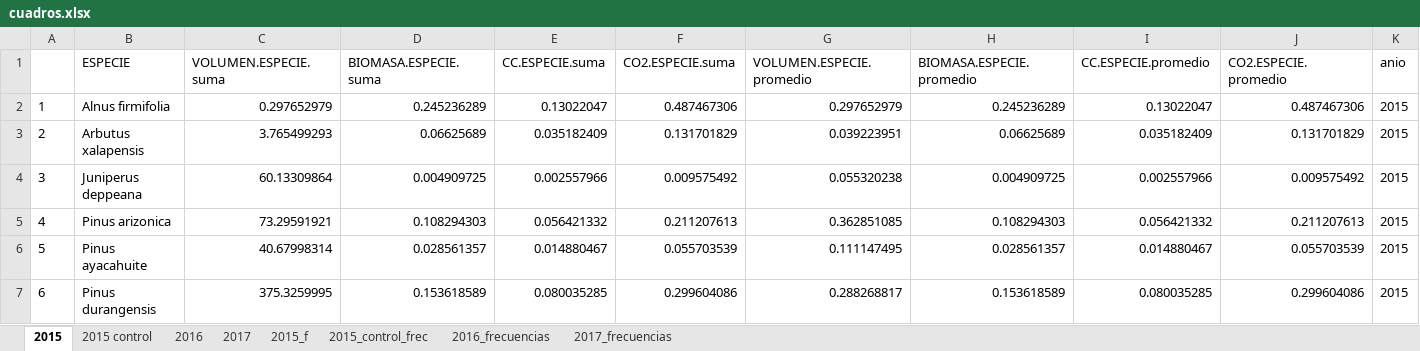
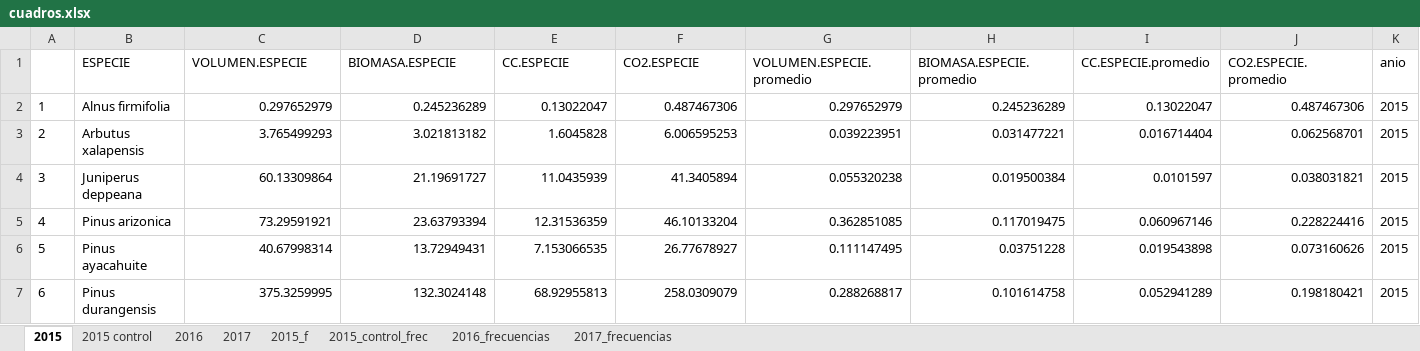
Before and after one commit to fou-foo/Consultoria, an Excel workbook: Ambiental2/29_de_4_2019/cuadros.xlsx, sheet 2015, drawn as a sheet; only a part is shown; values as stored, in another font and other column widths than the file's, no borders; the diff covers the shown part only; the diff names each change by its address in the sheet, - before the commit and + after, or states it on an @@ line.

```diff
--- a/Ambiental2/29_de_4_2019/cuadros.xlsx (sheet 2015)
+++ b/Ambiental2/29_de_4_2019/cuadros.xlsx (sheet 2015)
-C1: VOLUMEN.ESPECIE.suma
+C1: VOLUMEN.ESPECIE
-D1: BIOMASA.ESPECIE.suma
+D1: BIOMASA.ESPECIE
-E1: CC.ESPECIE.suma
+E1: CC.ESPECIE
-F1: CO2.ESPECIE.suma
+F1: CO2.ESPECIE
-D3 (BIOMASA.ESPECIE): 0.06625689
+D3 (BIOMASA.ESPECIE): 3.021813182
-E3 (CC.ESPECIE): 0.035182409
+E3 (CC.ESPECIE): 1.6045828
-F3 (CO2.ESPECIE): 0.131701829
+F3 (CO2.ESPECIE): 6.006595253
-H3 (BIOMASA.ESPECIE.promedio): 0.06625689
+H3 (BIOMASA.ESPECIE.promedio): 0.031477221
-I3 (CC.ESPECIE.promedio): 0.035182409
+I3 (CC.ESPECIE.promedio): 0.016714404
-J3 (CO2.ESPECIE.promedio): 0.131701829
+J3 (CO2.ESPECIE.promedio): 0.062568701
-D4 (BIOMASA.ESPECIE): 0.004909725
+D4 (BIOMASA.ESPECIE): 21.19691727
-E4 (CC.ESPECIE): 0.002557966
+E4 (CC.ESPECIE): 11.0435939
-F4 (CO2.ESPECIE): 0.009575492
+F4 (CO2.ESPECIE): 41.3405894
-H4 (BIOMASA.ESPECIE.promedio): 0.004909725
+H4 (BIOMASA.ESPECIE.promedio): 0.019500384
-I4 (CC.ESPECIE.promedio): 0.002557966
+I4 (CC.ESPECIE.promedio): 0.0101597
-J4 (CO2.ESPECIE.promedio): 0.009575492
+J4 (CO2.ESPECIE.promedio): 0.038031821
-D5 (BIOMASA.ESPECIE): 0.108294303
+D5 (BIOMASA.ESPECIE): 23.63793394
-E5 (CC.ESPECIE): 0.056421332
+E5 (CC.ESPECIE): 12.31536359
-F5 (CO2.ESPECIE): 0.211207613
+F5 (CO2.ESPECIE): 46.10133204
-H5 (BIOMASA.ESPECIE.promedio): 0.108294303
+H5 (BIOMASA.ESPECIE.promedio): 0.117019475
-I5 (CC.ESPECIE.promedio): 0.056421332
+I5 (CC.ESPECIE.promedio): 0.060967146
-J5 (CO2.ESPECIE.promedio): 0.211207613
+J5 (CO2.ESPECIE.promedio): 0.228224416
-D6 (BIOMASA.ESPECIE): 0.028561357
+D6 (BIOMASA.ESPECIE): 13.72949431
-E6 (CC.ESPECIE): 0.014880467
+E6 (CC.ESPECIE): 7.153066535
-F6 (CO2.ESPECIE): 0.055703539
+F6 (CO2.ESPECIE): 26.77678927
-H6 (BIOMASA.ESPECIE.promedio): 0.028561357
+H6 (BIOMASA.ESPECIE.promedio): 0.03751228
-I6 (CC.ESPECIE.promedio): 0.014880467
+I6 (CC.ESPECIE.promedio): 0.019543898
-J6 (CO2.ESPECIE.promedio): 0.055703539
+J6 (CO2.ESPECIE.promedio): 0.073160626
-D7 (BIOMASA.ESPECIE): 0.153618589
+D7 (BIOMASA.ESPECIE): 132.3024148
-E7 (CC.ESPECIE): 0.080035285
+E7 (CC.ESPECIE): 68.92955813
-F7 (CO2.ESPECIE): 0.299604086
+F7 (CO2.ESPECIE): 258.0309079
-H7 (BIOMASA.ESPECIE.promedio): 0.153618589
+H7 (BIOMASA.ESPECIE.promedio): 0.101614758
-I7 (CC.ESPECIE.promedio): 0.080035285
+I7 (CC.ESPECIE.promedio): 0.052941289
-J7 (CO2.ESPECIE.promedio): 0.299604086
+J7 (CO2.ESPECIE.promedio): 0.198180421
```
Also changed, not shown: 60 edited cells elsewhere in this sheet, sheet 2016_frecuencias, sheet 2015_f, sheet 2017_frecuencias, sheet 2015_control_frec, sheet 2017, sheet 2016, 1 more sheet, 3 other files.
